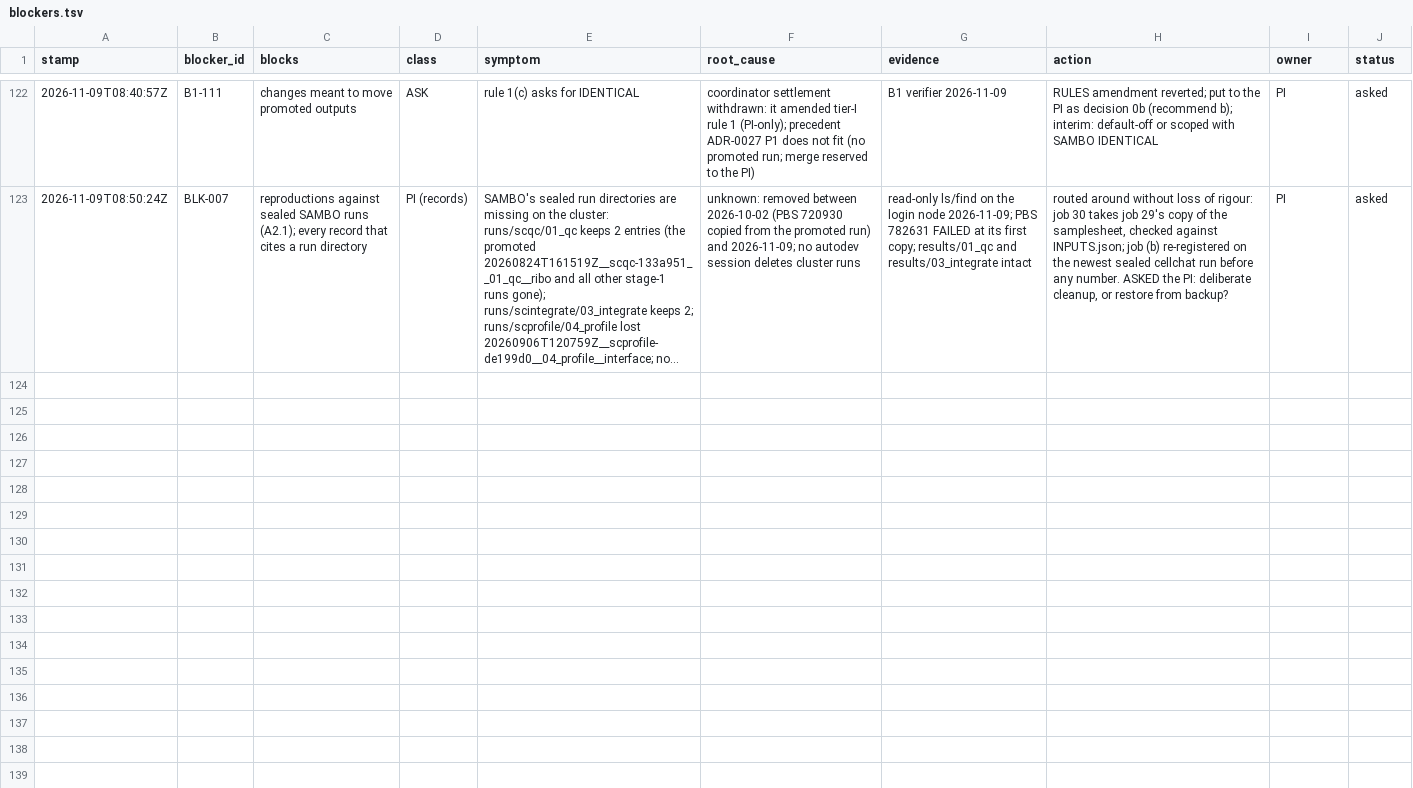
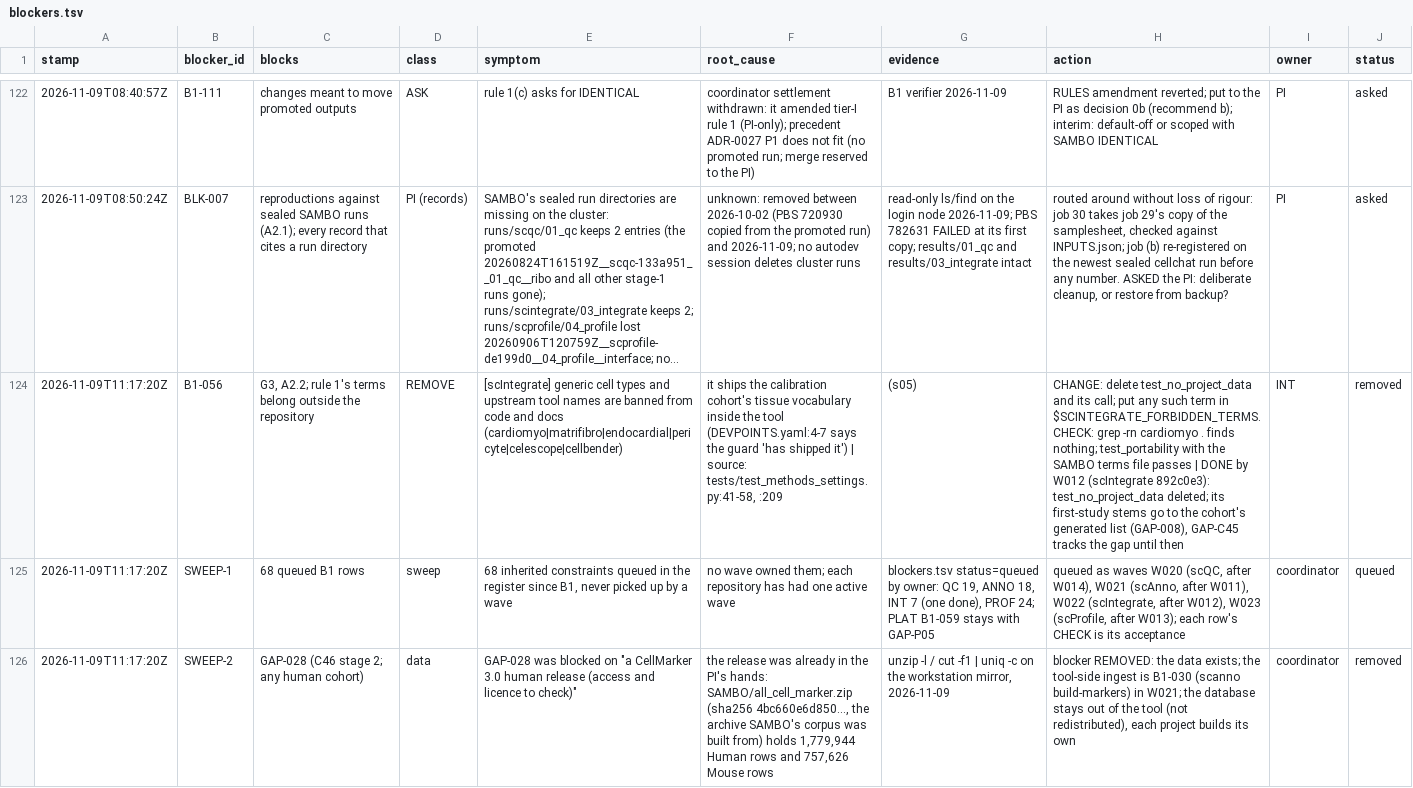
Before and after one commit to JiaenLin/single-cell-harness, a TSV file: autodev/ledger/blockers.tsv, drawn as a sheet; only a part is shown, gaps mark what is left out; long unchanged cells end in …; the diff names each change by its address in the sheet, - before the commit and + after, or states it on an @@ line.

```diff
--- a/autodev/ledger/blockers.tsv
+++ b/autodev/ledger/blockers.tsv
+row 124: 2026-11-09T11:17:20Z | B1-056 | G3, A2.2; rule 1's terms belong outside the repository | REMOVE | [scIntegrate] generic cell types and upstream tool names are banned from code and docs (cardiomyo|matrifibro|endocardial|pericyte|celescope|cellbender) | it ships the calibration cohort's tissue vocabulary inside the tool (DEVPOINTS.yaml:4-7 says the guard 'has shipped it') | source: tests/test_methods_settings.py:41-58, :209 | (s05) | CHANGE: delete test_no_project_data and its call; put any such term in $SCINTEGRATE_FORBIDDEN_TERMS. CHECK: grep -rn cardiomyo . finds nothing; test_portability with the SAMBO terms file passes | DONE by W012 (scIntegrate 892c0e3): test_no_project_data deleted; its first-study stems go to the cohort's generated list (GAP-008), GAP-C45 tracks the gap until then | INT | removed
+row 125: 2026-11-09T11:17:20Z | SWEEP-1 | 68 queued B1 rows | sweep | 68 inherited constraints queued in the register since B1, never picked up by a wave | no wave owned them; each repository has had one active wave | blockers.tsv status=queued by owner: QC 19, ANNO 18, INT 7 (one done), PROF 24; PLAT B1-059 stays with GAP-P05 | queued as waves W020 (scQC, after W014), W021 (scAnno, after W011), W022 (scIntegrate, after W012), W023 (scProfile, after W013); each row's CHECK is its acceptance | coordinator | queued
+row 126: 2026-11-09T11:17:20Z | SWEEP-2 | GAP-028 (C46 stage 2; any human cohort) | data | GAP-028 was blocked on "a CellMarker 3.0 human release (access and licence to check)" | the release was already in the PI's hands: SAMBO/all_cell_marker.zip (sha256 4bc660e6d850..., the archive SAMBO's corpus was built from) holds 1,779,944 Human rows and 757,626 Mouse rows | unzip -l / cut -f1 | uniq -c on the workstation mirror, 2026-11-09 | blocker REMOVED: the data exists; the tool-side ingest is B1-030 (scanno build-markers) in W021; the database stays out of the tool (not redistributed), each project builds its own | coordinator | removed
```
Also changed, not shown: autodev/ledger/gaps.tsv, autodev/ledger/waves.tsv, 5 other files.
